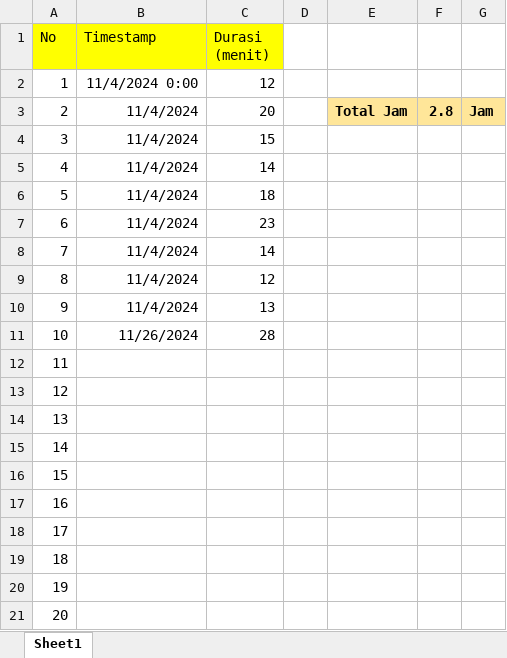
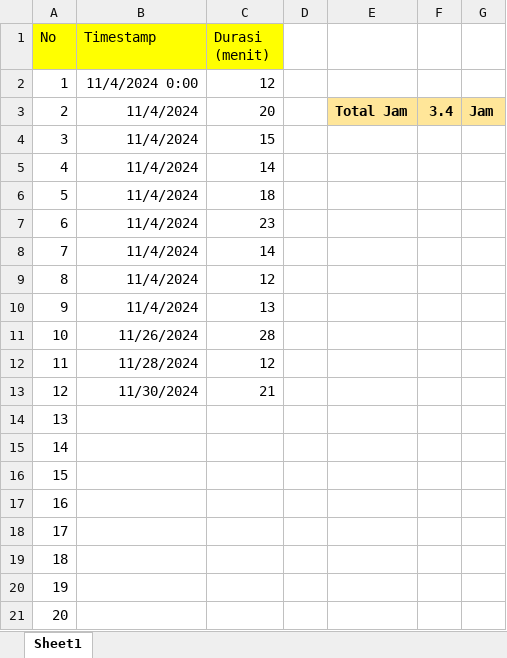
Before and after one commit to ilham513/myosidia, an Excel workbook: office/lama pembuatan aplikasi.xlsx, sheet Sheet1, drawn as a sheet; values as stored, in another font and other column widths than the file's, no borders; the diff names each change by its address in the sheet, - before the commit and + after, or states it on an @@ line.

```diff
--- a/office/lama pembuatan aplikasi.xlsx (sheet Sheet1)
+++ b/office/lama pembuatan aplikasi.xlsx (sheet Sheet1)
-F3: 2.8
+F3: 3.4
-B12 (Timestamp): (empty)
+B12 (Timestamp): 11/28/2024
-C12 (Durasi (menit)): (empty)
+C12 (Durasi (menit)): 12
-B13 (Timestamp): (empty)
+B13 (Timestamp): 11/30/2024
-C13 (Durasi (menit)): (empty)
+C13 (Durasi (menit)): 21
```
Also changed, not shown: 4 other files.
